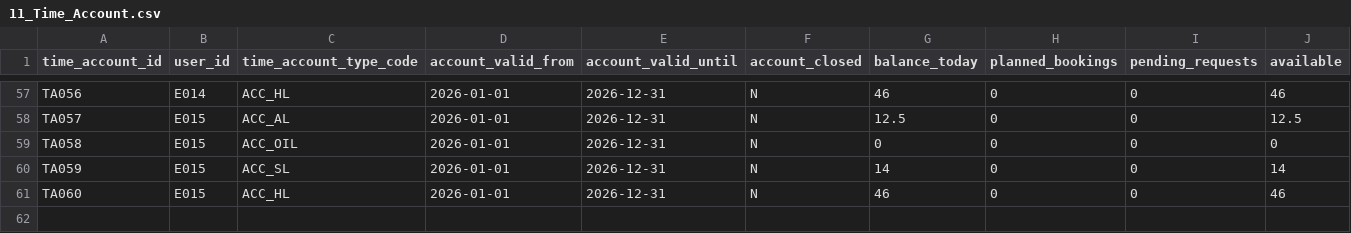
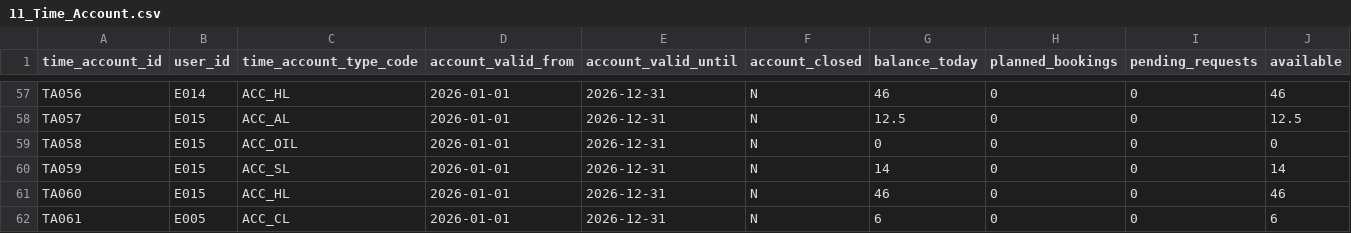
Before and after one commit to teamphi2026/hackathon-team-phi, a CSV file: hr_data/11_Time_Account.csv, drawn as a sheet; only a part is shown, gaps mark what is left out; rows hold the shown columns only; the diff names each change by its address in the sheet, - before the commit and + after, or states it on an @@ line.

```diff
--- a/hr_data/11_Time_Account.csv
+++ b/hr_data/11_Time_Account.csv
+row 62: TA061 | E005 | ACC_CL | 2026-01-01 | 2026-12-31 | N | 6 | 0 | 0 | 6
```
Also changed, not shown: hr_data/02_Job_Information.csv, hr_data/05_Time_Type.csv, 5 other files.
